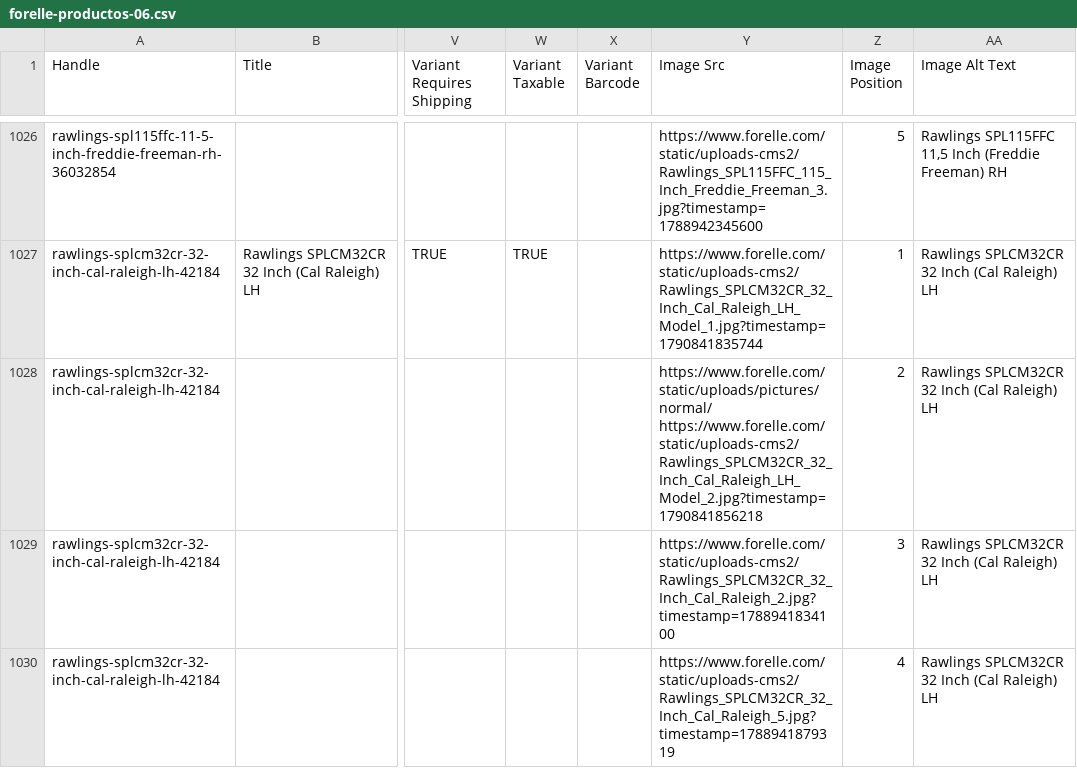
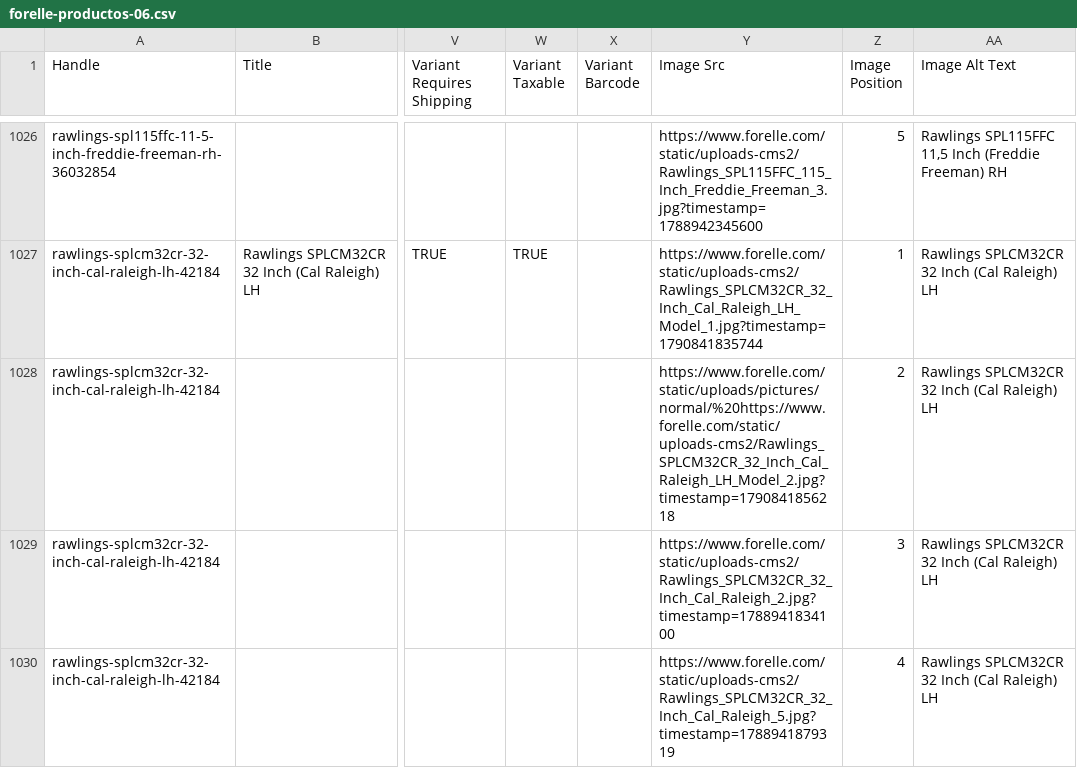
Before and after one commit to Muya58/NYR-Sports, a CSV file: catalogo/shopify-mi-tienda/forelle-productos-06.csv, drawn as a sheet; only a part is shown, gaps mark what is left out; the diff names each change by its address in the sheet, - before the commit and + after, or states it on an @@ line.

```diff
--- a/catalogo/shopify-mi-tienda/forelle-productos-06.csv
+++ b/catalogo/shopify-mi-tienda/forelle-productos-06.csv
-Y1028 (Image Src): https://www.forelle.com/static/uploads/pictures/normal/ https://www.forelle.com/static/uploads-cms2/Rawlings_SPLCM32CR_32_Inch_Cal_Raleigh_LH_Model_2.jpg?timestamp=1790841856218
+Y1028 (Image Src): https://www.forelle.com/static/uploads/pictures/normal/%20https://www.forelle.com/static/uploads-cms2/Rawlings_SPLCM32CR_32_Inch_Cal_Raleigh_LH_Model_2.jpg?timestamp=1790841856218
```
Also changed, not shown: catalogo/shopify/forelle-productos-06.csv, 12 other files.
